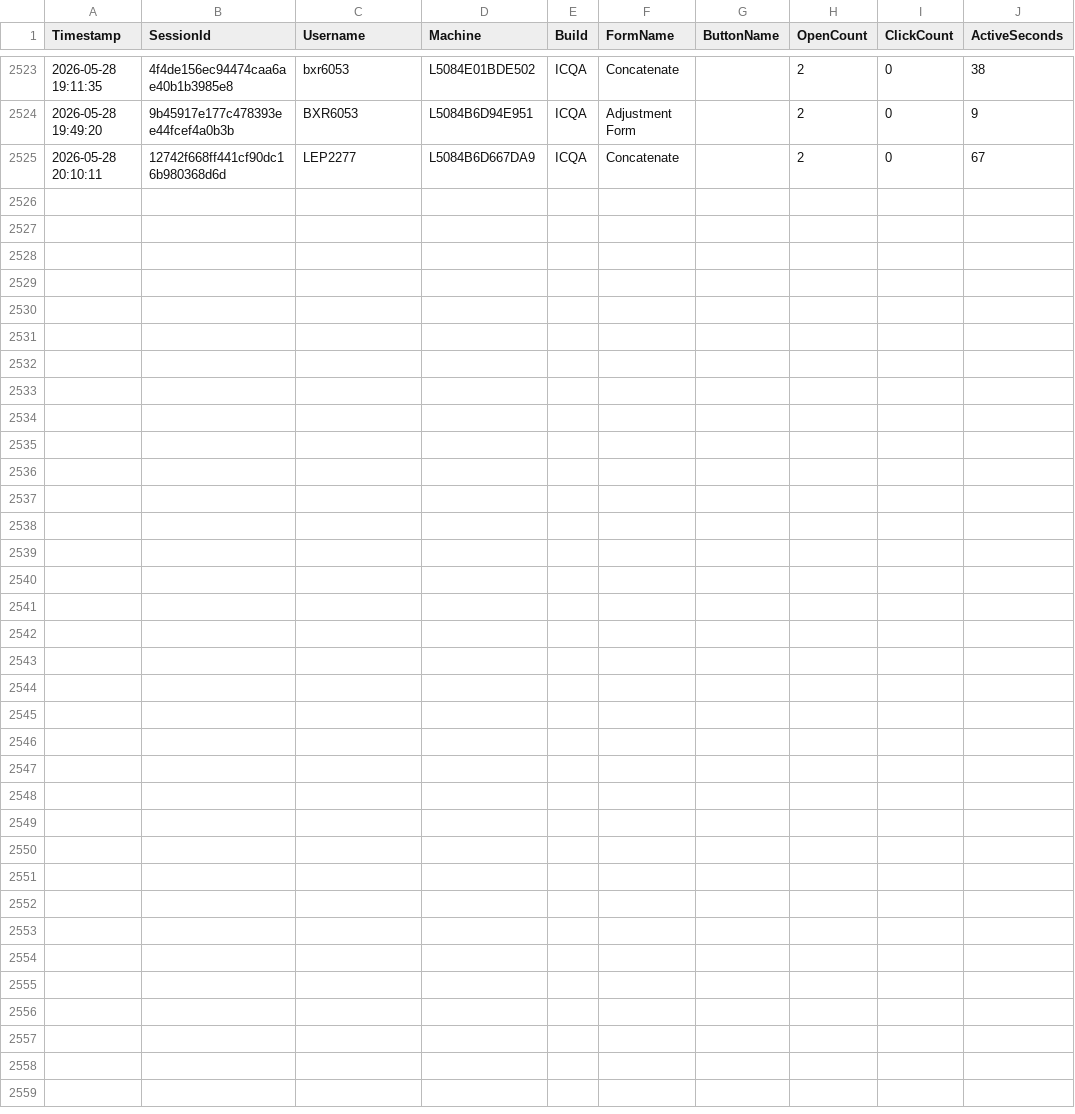
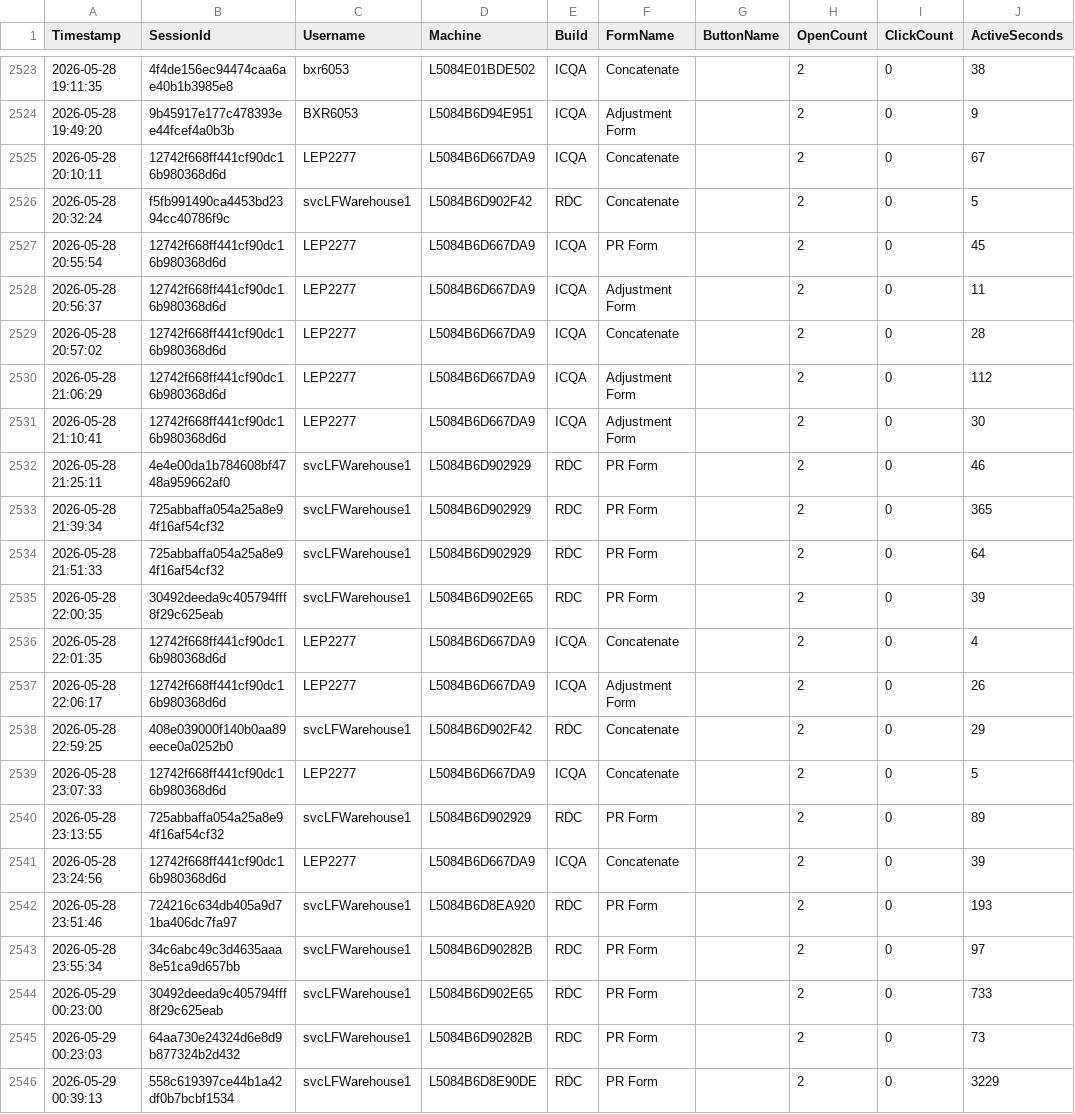
Before and after one commit to ixservices-bit/ixservices.github.io, a CSV file: data/FeatureUsage.csv, drawn as a sheet; only a part is shown, gaps mark what is left out; the diff names each change by its address in the sheet, - before the commit and + after, or states it on an @@ line.

```diff
--- a/data/FeatureUsage.csv
+++ b/data/FeatureUsage.csv
+row 2526: 2026-05-28 20:32:24 | f5fb991490ca4453bd2394cc40786f9c | svcLFWarehouse1 | L5084B6D902F42 | RDC | Concatenate |  | 2 | 0 | 5
+row 2527: 2026-05-28 20:55:54 | 12742f668ff441cf90dc16b980368d6d | LEP2277 | L5084B6D667DA9 | ICQA | PR Form |  | 2 | 0 | 45
+row 2528: 2026-05-28 20:56:37 | 12742f668ff441cf90dc16b980368d6d | LEP2277 | L5084B6D667DA9 | ICQA | Adjustment Form |  | 2 | 0 | 11
+row 2529: 2026-05-28 20:57:02 | 12742f668ff441cf90dc16b980368d6d | LEP2277 | L5084B6D667DA9 | ICQA | Concatenate |  | 2 | 0 | 28
+row 2530: 2026-05-28 21:06:29 | 12742f668ff441cf90dc16b980368d6d | LEP2277 | L5084B6D667DA9 | ICQA | Adjustment Form |  | 2 | 0 | 112
+row 2531: 2026-05-28 21:10:41 | 12742f668ff441cf90dc16b980368d6d | LEP2277 | L5084B6D667DA9 | ICQA | Adjustment Form |  | 2 | 0 | 30
+row 2532: 2026-05-28 21:25:11 | 4e4e00da1b784608bf4748a959662af0 | svcLFWarehouse1 | L5084B6D902929 | RDC | PR Form |  | 2 | 0 | 46
+row 2533: 2026-05-28 21:39:34 | 725abbaffa054a25a8e94f16af54cf32 | svcLFWarehouse1 | L5084B6D902929 | RDC | PR Form |  | 2 | 0 | 365
+row 2534: 2026-05-28 21:51:33 | 725abbaffa054a25a8e94f16af54cf32 | svcLFWarehouse1 | L5084B6D902929 | RDC | PR Form |  | 2 | 0 | 64
+row 2535: 2026-05-28 22:00:35 | 30492deeda9c405794fff8f29c625eab | svcLFWarehouse1 | L5084B6D902E65 | RDC | PR Form |  | 2 | 0 | 39
+row 2536: 2026-05-28 22:01:35 | 12742f668ff441cf90dc16b980368d6d | LEP2277 | L5084B6D667DA9 | ICQA | Concatenate |  | 2 | 0 | 4
+row 2537: 2026-05-28 22:06:17 | 12742f668ff441cf90dc16b980368d6d | LEP2277 | L5084B6D667DA9 | ICQA | Adjustment Form |  | 2 | 0 | 26
+row 2538: 2026-05-28 22:59:25 | 408e039000f140b0aa89eece0a0252b0 | svcLFWarehouse1 | L5084B6D902F42 | RDC | Concatenate |  | 2 | 0 | 29
+row 2539: 2026-05-28 23:07:33 | 12742f668ff441cf90dc16b980368d6d | LEP2277 | L5084B6D667DA9 | ICQA | Concatenate |  | 2 | 0 | 5
+row 2540: 2026-05-28 23:13:55 | 725abbaffa054a25a8e94f16af54cf32 | svcLFWarehouse1 | L5084B6D902929 | RDC | PR Form |  | 2 | 0 | 89
+row 2541: 2026-05-28 23:24:56 | 12742f668ff441cf90dc16b980368d6d | LEP2277 | L5084B6D667DA9 | ICQA | Concatenate |  | 2 | 0 | 39
+row 2542: 2026-05-28 23:51:46 | 724216c634db405a9d71ba406dc7fa97 | svcLFWarehouse1 | L5084B6D8EA920 | RDC | PR Form |  | 2 | 0 | 193
+row 2543: 2026-05-28 23:55:34 | 34c6abc49c3d4635aaa8e51ca9d657bb | svcLFWarehouse1 | L5084B6D90282B | RDC | PR Form |  | 2 | 0 | 97
+row 2544: 2026-05-29 00:23:00 | 30492deeda9c405794fff8f29c625eab | svcLFWarehouse1 | L5084B6D902E65 | RDC | PR Form |  | 2 | 0 | 733
+row 2545: 2026-05-29 00:23:03 | 64aa730e24324d6e8d9b877324b2d432 | svcLFWarehouse1 | L5084B6D90282B | RDC | PR Form |  | 2 | 0 | 73
+row 2546: 2026-05-29 00:39:13 | 558c619397ce44b1a42df0b7bcbf1534 | svcLFWarehouse1 | L5084B6D8E90DE | RDC | PR Form |  | 2 | 0 | 3229
```
Also changed, not shown: data/UserUsage.csv, 1 other file.
